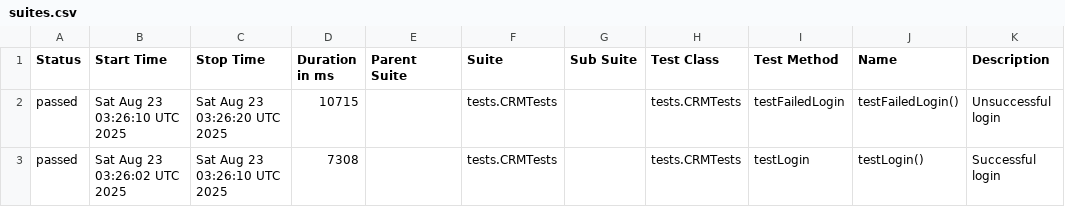
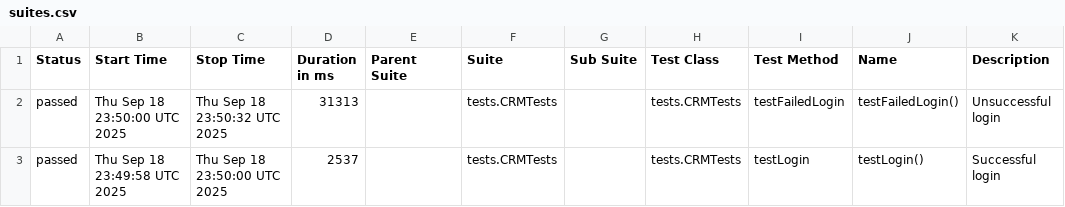
Before and after one commit to nkazakova29/suitecrm_petproject_Java, a CSV file: data/suites.csv, drawn as a sheet.

```diff
--- a/data/suites.csv
+++ b/data/suites.csv
@@ -1,3 +1,3 @@
 "Status","Start Time","Stop Time","Duration in ms","Parent Suite","Suite","Sub Suite","Test Class","Test Method","Name","Description"
-"passed","Sat Aug 23 03:26:10 UTC 2025","Sat Aug 23 03:26:20 UTC 2025","10715","","tests.CRMTests","","tests.CRMTests","testFailedLogin","testFailedLogin()","Unsuccessful login"
-"passed","Sat Aug 23 03:26:02 UTC 2025","Sat Aug 23 03:26:10 UTC 2025","7308","","tests.CRMTests","","tests.CRMTests","testLogin","testLogin()","Successful login"
+"passed","Thu Sep 18 23:50:00 UTC 2025","Thu Sep 18 23:50:32 UTC 2025","31313","","tests.CRMTests","","tests.CRMTests","testFailedLogin","testFailedLogin()","Unsuccessful login"
+"passed","Thu Sep 18 23:49:58 UTC 2025","Thu Sep 18 23:50:00 UTC 2025","2537","","tests.CRMTests","","tests.CRMTests","testLogin","testLogin()","Successful login"
```
Also changed, not shown: 18 other files.
